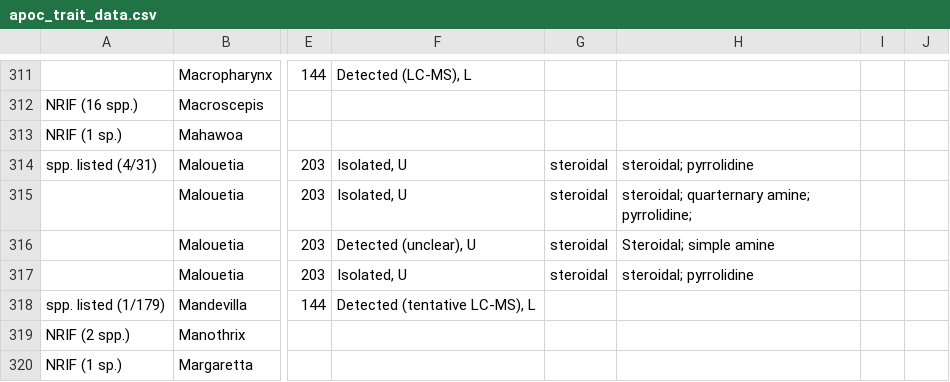
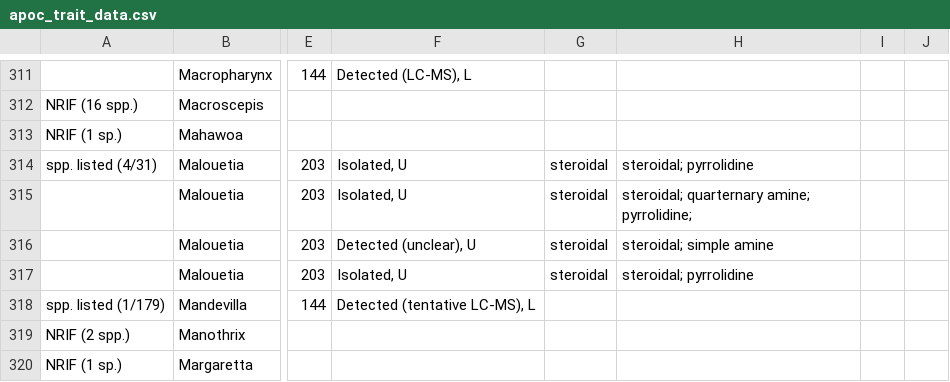
Before and after one commit to alrichardbollans/apocynaceae_rubiaceae_traits, a CSV file: manually_collected_data/inputs/apoc_trait_data.csv, drawn as a sheet; only a part is shown, gaps mark what is left out; the diff covers the shown part only; the diff names each change by its address in the sheet, - before the commit and + after, or states it on an @@ line.

```diff
--- a/manually_collected_data/inputs/apoc_trait_data.csv
+++ b/manually_collected_data/inputs/apoc_trait_data.csv
-H316: Steroidal; simple amine
+H316: steroidal; simple amine
```
Also changed, not shown: 31 edited cells elsewhere in this file, manually_collected_data/outputs/clean_apoc_trait_data.csv, manually_collected_data/outputs/encoded_traits.csv, 1 other file.
